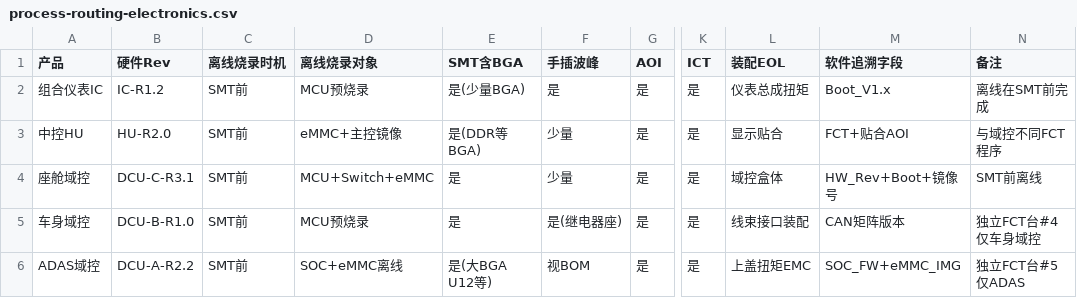
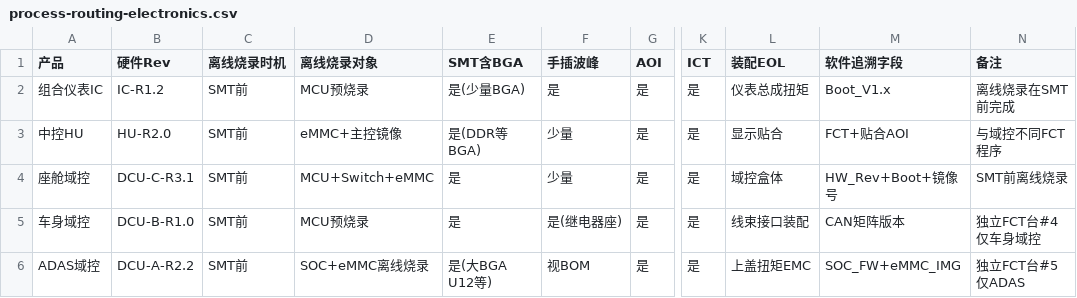
Before and after one commit to shanghai8567/mbb-training-16949, a CSV file: docs/mbb-training/templates/process-routing-electronics.csv, drawn as a sheet; only a part is shown, gaps mark what is left out; the diff names each change by its address in the sheet, - before the commit and + after, or states it on an @@ line.

```diff
--- a/docs/mbb-training/templates/process-routing-electronics.csv
+++ b/docs/mbb-training/templates/process-routing-electronics.csv
-N2 (备注): 离线在SMT前完成
+N2 (备注): 离线烧录在SMT前完成
-N4 (备注): SMT前离线
+N4 (备注): SMT前离线烧录
-D6 (离线烧录对象): SOC+eMMC离线
+D6 (离线烧录对象): SOC+eMMC离线烧录
```
Also changed, not shown: docs/mbb-training/data/automotive-offline-program.csv, docs/mbb-training/templates/control-plan-electronics.csv, 35 other files.
